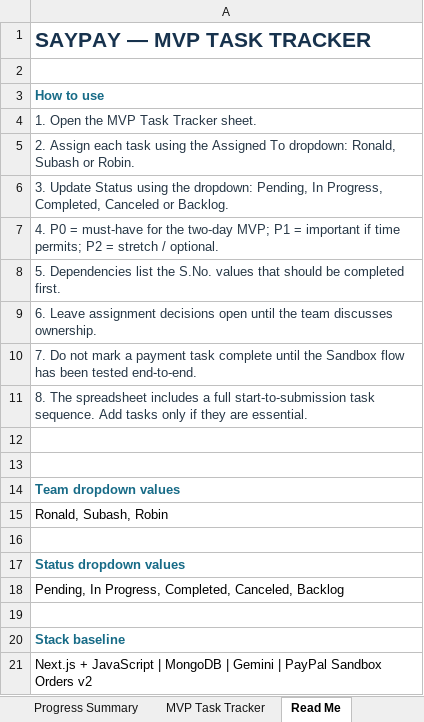
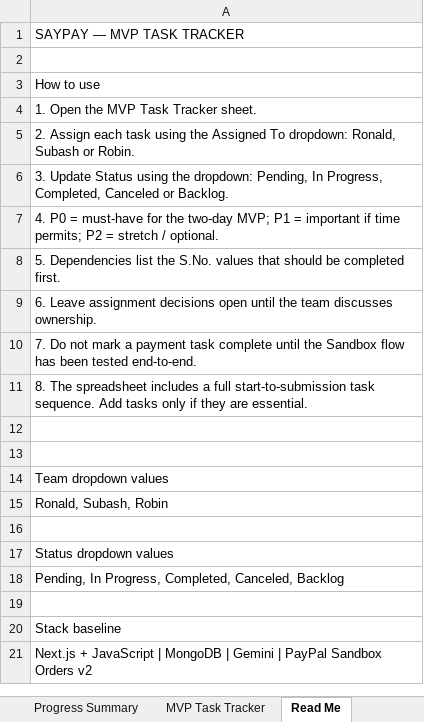
Before and after one commit to ronBusiness-git/saypay, an Excel workbook: SayPay_MVP_Task_Tracker.xlsx, sheet Read Me, drawn as a sheet; values as stored, in another font and other column widths than the file's, no borders; the diff names each change by its address in the sheet, - before the commit and + after, or states it on an @@ line.

```diff
--- a/SayPay_MVP_Task_Tracker.xlsx (sheet Read Me)
+++ b/SayPay_MVP_Task_Tracker.xlsx (sheet Read Me)
@@ A1 bold: on → off, text colour: #17324D → black, text size: smaller @@
@@ A3 bold: on → off, text colour: #176B87 → black @@
-A4:A11 text colour: #263746
+A4:A11 text colour: black
@@ A14 bold: on → off, text colour: #176B87 → black @@
@@ A17 bold: on → off, text colour: #176B87 → black @@
@@ A20 bold: on → off, text colour: #176B87 → black @@
```
Also changed, not shown: sheet Progress Summary, sheet MVP Task Tracker, 7 other files.
